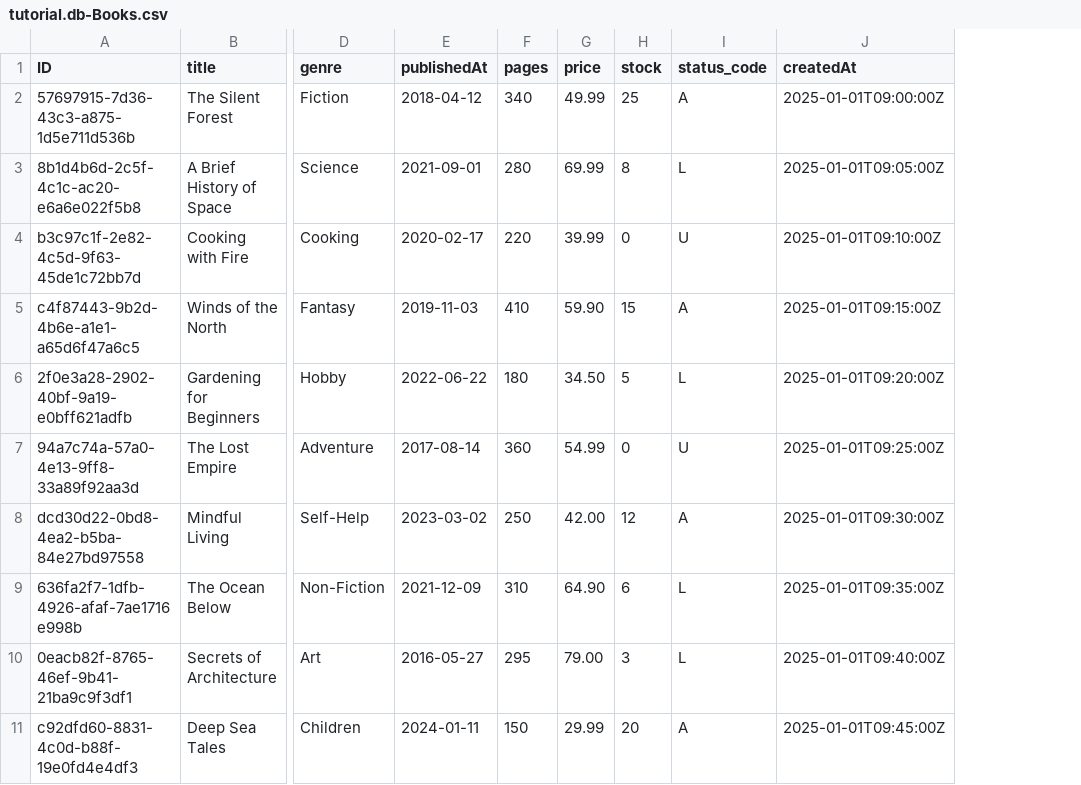
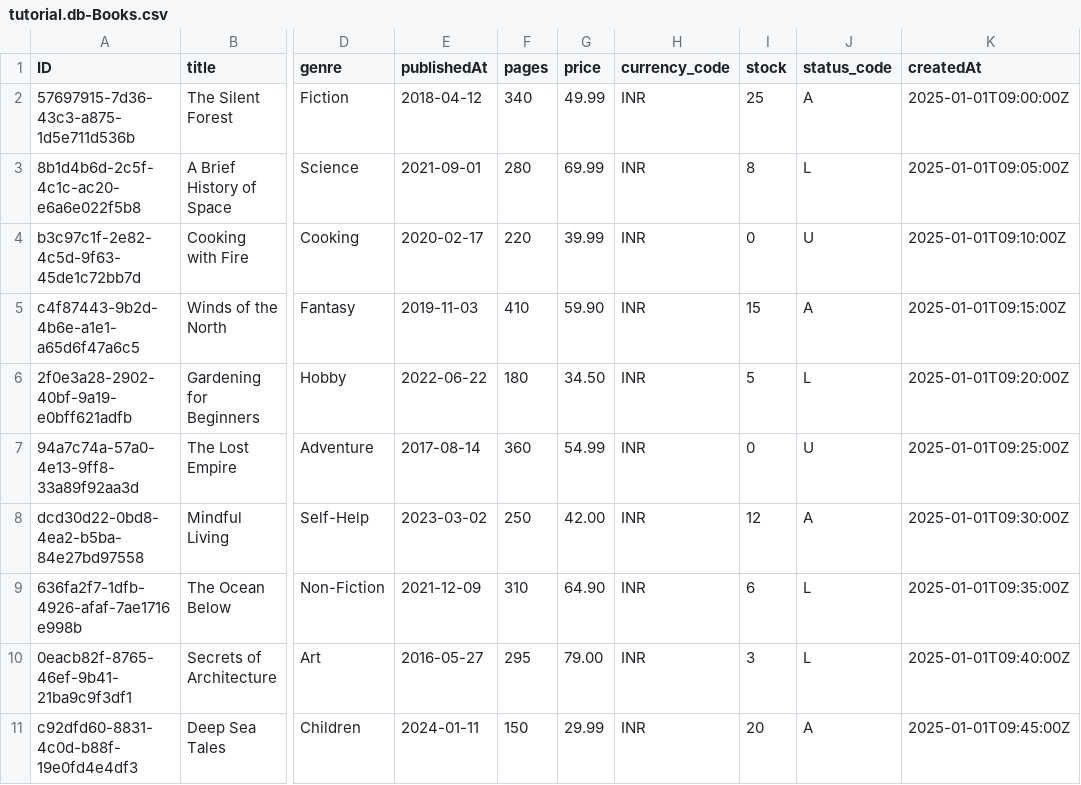
Before and after one commit to Velcar1/Bookstore-CAP-Tutorial, a CSV file: db/data/tutorial.db-Books.csv, drawn as a sheet; only a part is shown, gaps mark what is left out; the diff names each change by its address in the sheet, - before the commit and + after, or states it on an @@ line.

Commit message:
Code List & Value Help

```diff
--- a/db/data/tutorial.db-Books.csv
+++ b/db/data/tutorial.db-Books.csv
+column H (currency_code), rows 2-11: all INR
```
Also changed, not shown: 5 other files.
